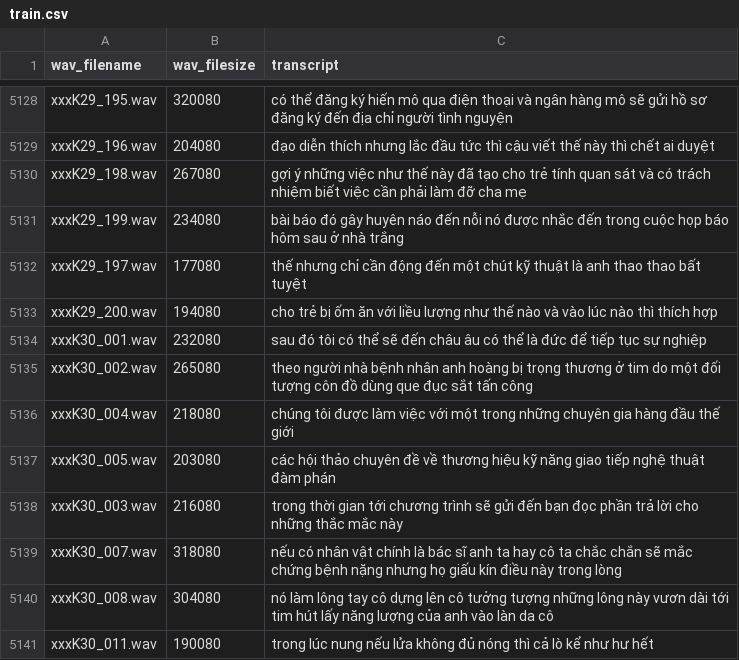
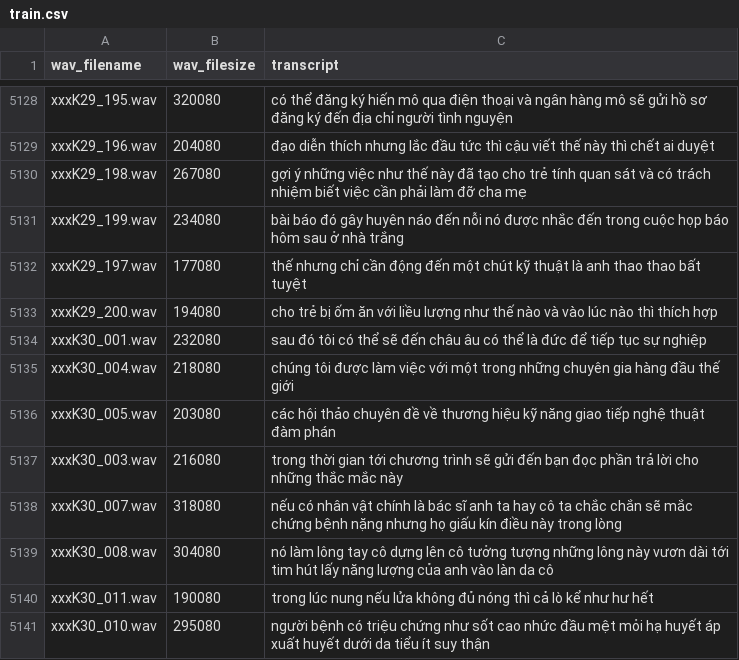
Before and after one commit to nttri/SpeechRecognitionThesis, a CSV file: train.csv, drawn as a sheet; only a part is shown, gaps mark what is left out; the shorter side is filled out with more unchanged rows; the diff names each change by its address in the sheet, - before the commit and + after, or states it on an @@ line.

Commit message:
[data] remove transcript contain invalid character SPK30-002

```diff
--- a/train.csv
+++ b/train.csv
-row 5135: xxxK30_002.wav | 265080 | theo người nhà bệnh nhân anh hoàng bị trọng thương ở tim do một đối tượng côn đồ dùng que đục sắt tấn công
```
